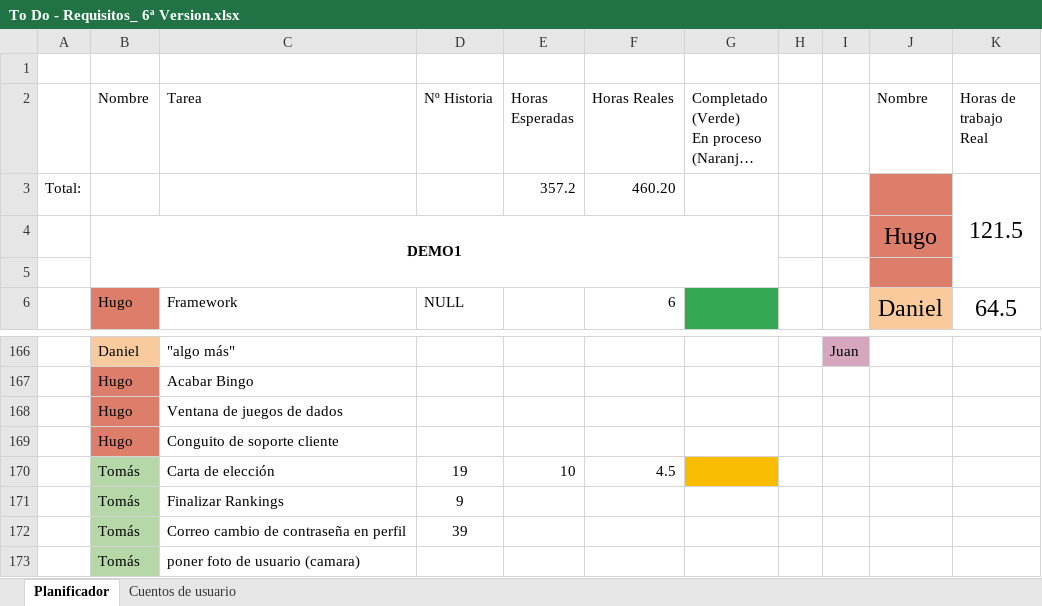
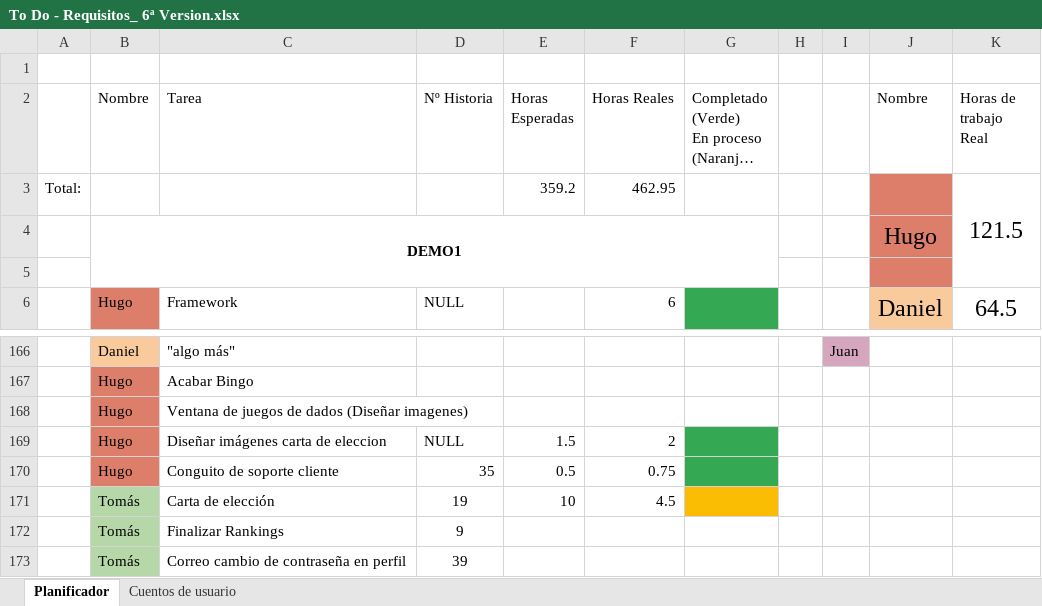
Before and after one commit to DonJuanFederico/Konguitos_Casino, an Excel workbook: Documentación/To Do - Requisitos_ 6ª Version.xlsx, sheet Planificador, drawn as a sheet; only a part is shown, gaps mark what is left out; the shorter side is filled out with more unchanged rows; long unchanged cells end in …; values as stored, in another font and other column widths than the file's, no borders; charts and pictures not drawn; removed rows and columns are numbered as before the commit, all else as after; the diff names each change by its address in the sheet, - before the commit and + after, or states it on an @@ line.

Commit message:
reglas + porcentajes y boton retirarse

```diff
--- a/Documentación/To Do - Requisitos_ 6ª Version.xlsx (sheet Planificador)
+++ b/Documentación/To Do - Requisitos_ 6ª Version.xlsx (sheet Planificador)
-E3 (Horas Esperadas): 357.2
+E3 (Horas Esperadas): 359.2
-F3 (Horas Reales): 460.20
+F3 (Horas Reales): 462.95
-C168 (Tarea): Ventana de juegos de dados
+C168 (Tarea): Ventana de juegos de dados (Diseñar imagenes)
-row 169:  | Hugo | Conguito de soporte cliente
+row 169:  | Hugo | Diseñar imágenes carta de eleccion | NULL | 1.5 | 2
+row 170:  | Hugo | Conguito de soporte cliente | 35 | 0.5 | 0.75
```
Also changed, not shown: formulas that keep their value.
